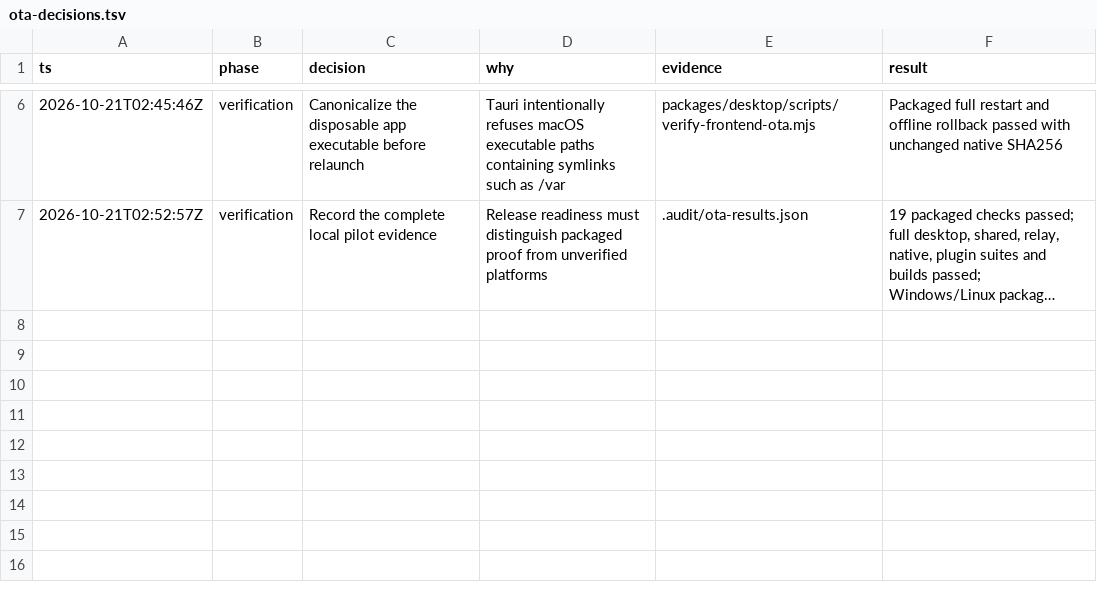
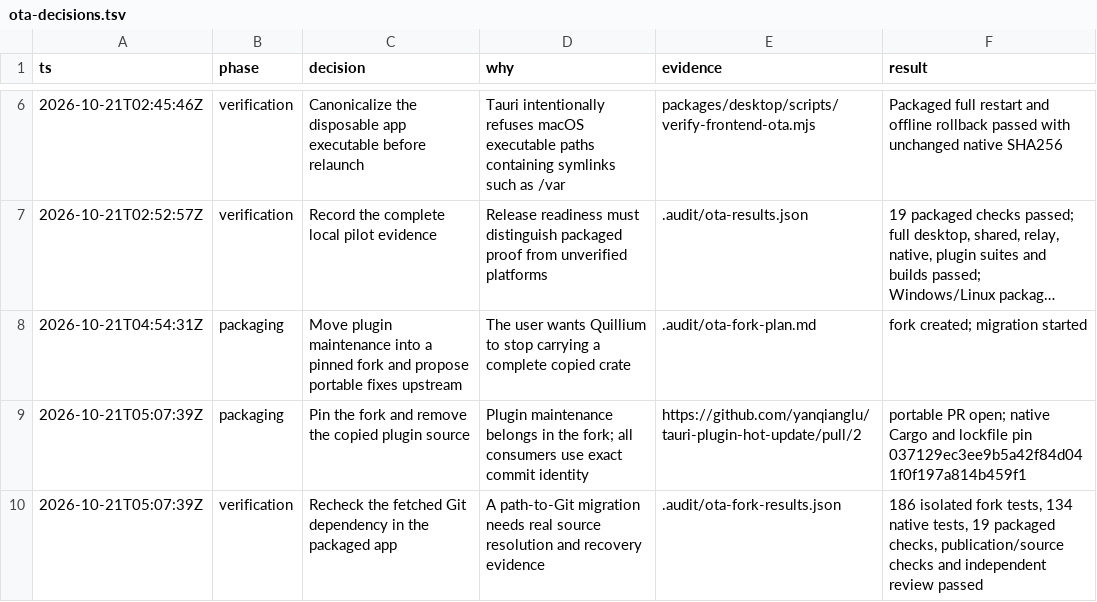
Before and after one commit to ThatXliner/Quillium, a TSV file: .audit/ota-decisions.tsv, drawn as a sheet; only a part is shown, gaps mark what is left out; long unchanged cells end in …; the diff names each change by its address in the sheet, - before the commit and + after, or states it on an @@ line.

Commit message:
refactor(ota): consume the pinned plugin fork instead of vendoring

```diff
--- a/.audit/ota-decisions.tsv
+++ b/.audit/ota-decisions.tsv
+row 8: 2026-10-21T04:54:31Z | packaging | Move plugin maintenance into a pinned fork and propose portable fixes upstream | The user wants Quillium to stop carrying a complete copied crate | .audit/ota-fork-plan.md | fork created; migration started
+row 9: 2026-10-21T05:07:39Z | packaging | Pin the fork and remove the copied plugin source | Plugin maintenance belongs in the fork; all consumers use exact commit identity | https://github.com/yanqianglu/tauri-plugin-hot-update/pull/2 | portable PR open; native Cargo and lockfile pin 037129ec3ee9b5a42f84d041f0f197a814b459f1
+row 10: 2026-10-21T05:07:39Z | verification | Recheck the fetched Git dependency in the packaged app | A path-to-Git migration needs real source resolution and recovery evidence | .audit/ota-fork-results.json | 186 isolated fork tests, 134 native tests, 19 packaged checks, publication/source checks and independent review passed
```
Also changed, not shown: 56 other files.
